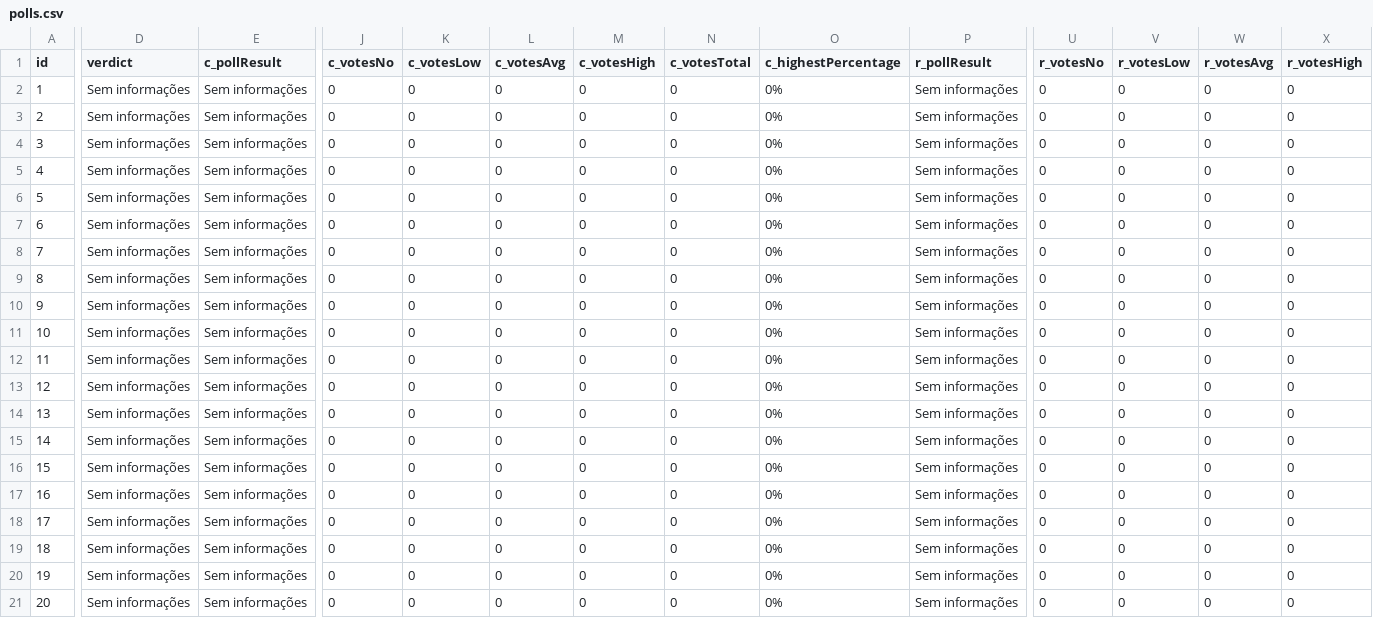
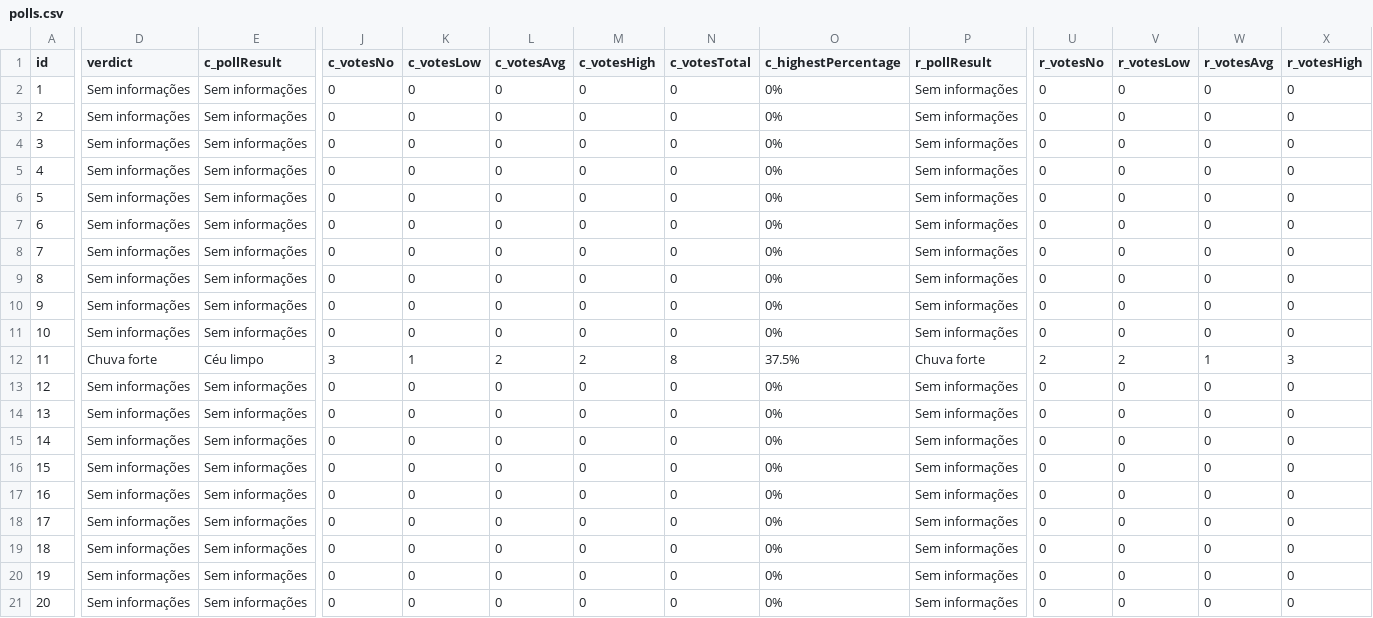
Before and after one commit to DaviDias21/Capitempo, a CSV file: polls.csv, drawn as a sheet; only a part is shown, gaps mark what is left out; the diff covers the shown part only; the diff names each change by its address in the sheet, - before the commit and + after, or states it on an @@ line.

```diff
--- a/polls.csv
+++ b/polls.csv
-D12 (verdict): Sem informações
+D12 (verdict): Chuva forte
-E12 (c_pollResult): Sem informações
+E12 (c_pollResult): Céu limpo
-J12 (c_votesNo): 0
+J12 (c_votesNo): 3
-K12 (c_votesLow): 0
+K12 (c_votesLow): 1
-L12 (c_votesAvg): 0
+L12 (c_votesAvg): 2
-M12 (c_votesHigh): 0
+M12 (c_votesHigh): 2
-N12 (c_votesTotal): 0
+N12 (c_votesTotal): 8
-O12 (c_highestPercentage): 0%
+O12 (c_highestPercentage): 37.5%
-P12 (r_pollResult): Sem informações
+P12 (r_pollResult): Chuva forte
-U12 (r_votesNo): 0
+U12 (r_votesNo): 2
-V12 (r_votesLow): 0
+V12 (r_votesLow): 2
-W12 (r_votesAvg): 0
+W12 (r_votesAvg): 1
-X12 (r_votesHigh): 0
+X12 (r_votesHigh): 3
```
Also changed, not shown: 2 edited cells elsewhere in this file, 2 other files.
